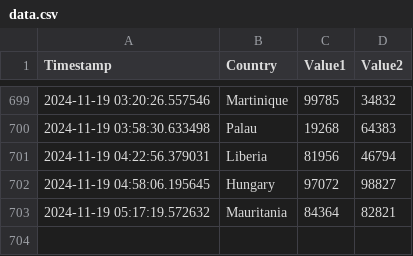
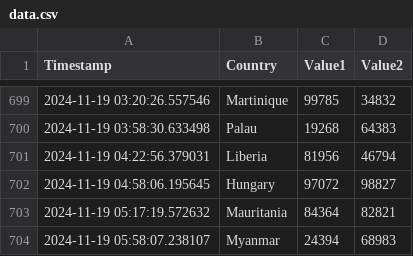
Before and after one commit to Swadeep888/DayTracking, a CSV file: data.csv, drawn as a sheet; only a part is shown, gaps mark what is left out; the diff names each change by its address in the sheet, - before the commit and + after, or states it on an @@ line.

Commit message:
Update CSV file with new data

```diff
--- a/data.csv
+++ b/data.csv
+row 704: 2024-11-19 05:58:07.238107 | Myanmar | 24394 | 68983
```
